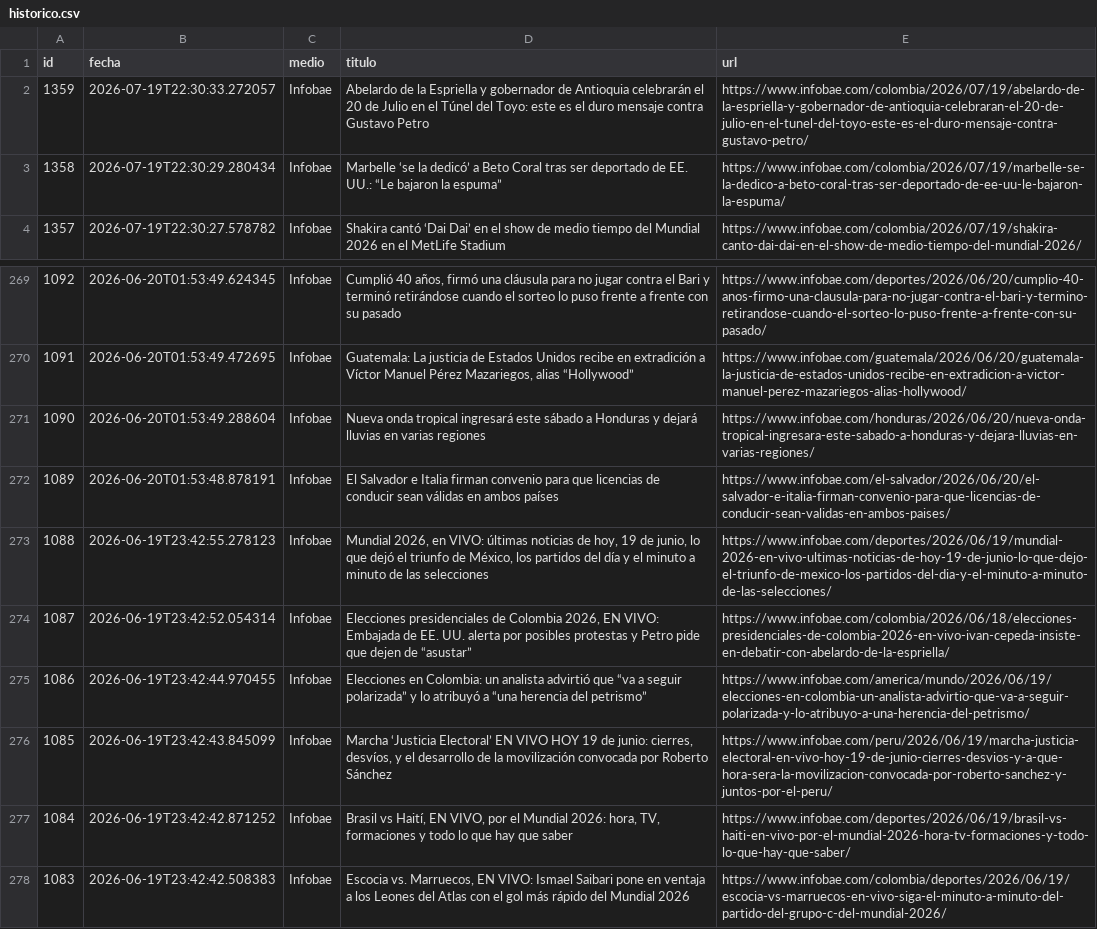
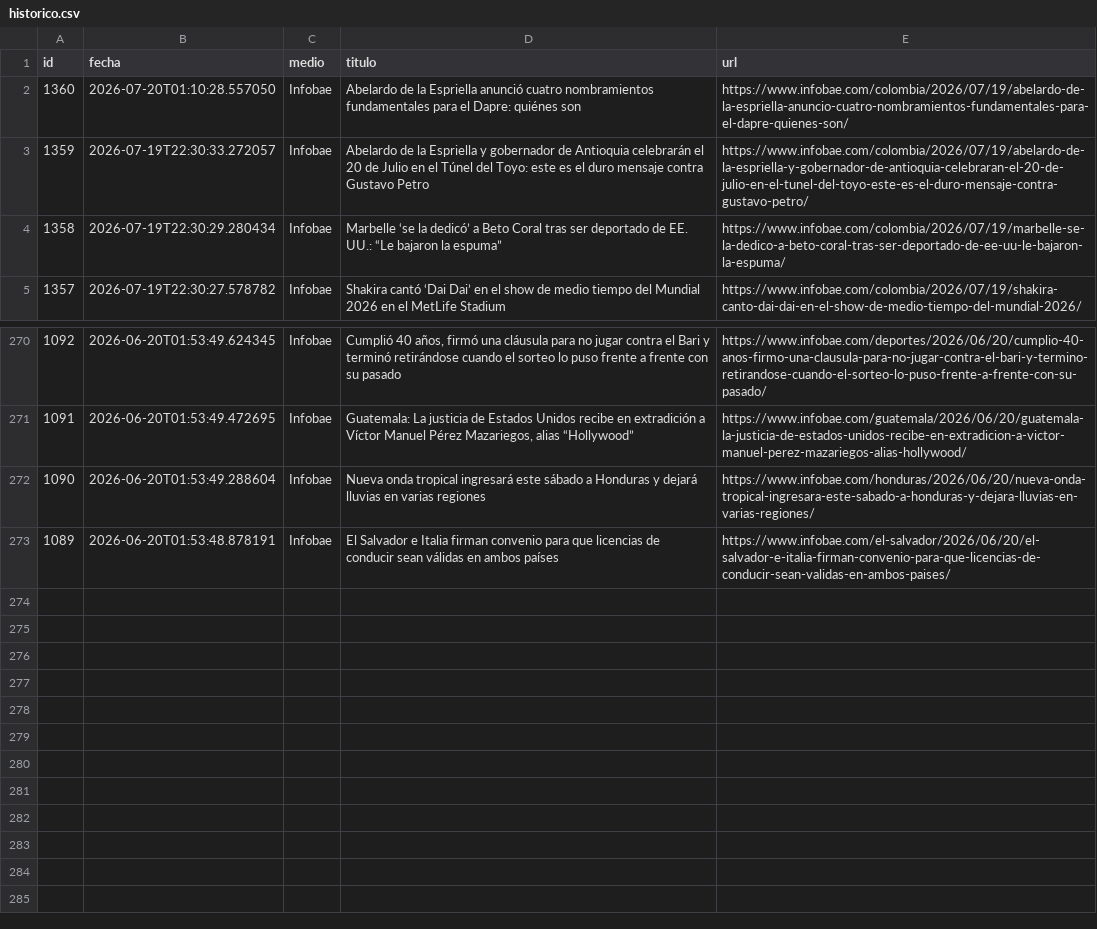
Before and after one commit to ElvisChatzky/BusProyect, a CSV file: data/historico.csv, drawn as a sheet; only a part is shown, gaps mark what is left out.

```diff
--- a/data/historico.csv
+++ b/data/historico.csv
@@ -1,2 +1,3 @@
 id,fecha,medio,titulo,url
+1360,2026-07-20T01:10:28.557050,Infobae,Abelardo de la Espriella anunció cuatro nombramientos fundamentales para el Dapre: quiénes son,https://www.infobae.com/colombia/2026/07/19/abelardo-de-la-espriella-anuncio-cuatro-nombramientos-fundamentales-para-el-dapre-quienes-son/
 1359,2026-07-19T22:30:33.272057,Infobae,Abelardo de la Espriella y gobernador de Antioquia celebrarán el 20 de Julio en el Túnel del Toyo: este es el duro mensaje contra Gustavo Petro,https://www.infobae.com/colombia/2026/07/19/abelardo-de-la-espriella-y-gobernador-de-antioquia-celebraran-el-20-de-julio-en-el-tunel-del-toyo-este-es-el-duro-mensaje-contra-gustavo-petro/
@@ -272,7 +273 @@ id,fecha,medio,titulo,url
 1089,2026-06-20T01:53:48.878191,Infobae,El Salvador e Italia firman convenio para que licencias de conducir sean válidas en ambos países,https://www.infobae.com/el-salvador/2026/06/20/el-salvador-e-italia-firman-convenio-para-que-licencias-de-conducir-sean-validas-en-ambos-paises/
-1088,2026-06-19T23:42:55.278123,Infobae,"Mundial 2026, en VIVO: últimas noticias de hoy, 19 de junio, lo que dejó el triunfo de México, los partidos del día y el minuto a minuto de las selecciones",https://www.infobae.com/deportes/2026/06/19/mundial-2026-en-vivo-ultimas-noticias-de-hoy-19-de-junio-lo-que-dejo-el-triunfo-de-mexico-los-partidos-del-dia-y-el-minuto-a-minuto-de-las-selecciones/
-1087,2026-06-19T23:42:52.054314,Infobae,"Elecciones presidenciales de Colombia 2026, EN VIVO: Embajada de EE. UU. alerta por posibles protestas y Petro pide que dejen de “asustar”",https://www.infobae.com/colombia/2026/06/18/elecciones-presidenciales-de-colombia-2026-en-vivo-ivan-cepeda-insiste-en-debatir-con-abelardo-de-la-espriella/
-1086,2026-06-19T23:42:44.970455,Infobae,Elecciones en Colombia: un analista advirtió que “va a seguir polarizada” y lo atribuyó a “una herencia del petrismo”,https://www.infobae.com/america/mundo/2026/06/19/elecciones-en-colombia-un-analista-advirtio-que-va-a-seguir-polarizada-y-lo-atribuyo-a-una-herencia-del-petrismo/
-1085,2026-06-19T23:42:43.845099,Infobae,"Marcha ‘Justicia Electoral’ EN VIVO HOY 19 de junio: cierres, desvíos, y el desarrollo de la movilización convocada por Roberto Sánchez",https://www.infobae.com/peru/2026/06/19/marcha-justicia-electoral-en-vivo-hoy-19-de-junio-cierres-desvios-y-a-que-hora-sera-la-movilizacion-convocada-por-roberto-sanchez-y-juntos-por-el-peru/
-1084,2026-06-19T23:42:42.871252,Infobae,"Brasil vs Haití, EN VIVO, por el Mundial 2026: hora, TV, formaciones y todo lo que hay que saber",https://www.infobae.com/deportes/2026/06/19/brasil-vs-haiti-en-vivo-por-el-mundial-2026-hora-tv-formaciones-y-todo-lo-que-hay-que-saber/
-1083,2026-06-19T23:42:42.508383,Infobae,"Escocia vs. Marruecos, EN VIVO: Ismael Saibari pone en ventaja a los Leones del Atlas con el gol más rápido del Mundial 2026",https://www.infobae.com/colombia/deportes/2026/06/19/escocia-vs-marruecos-en-vivo-siga-el-minuto-a-minuto-del-partido-del-grupo-c-del-mundial-2026/
```
Also changed, not shown: data/hoy.csv, 1 other file.
